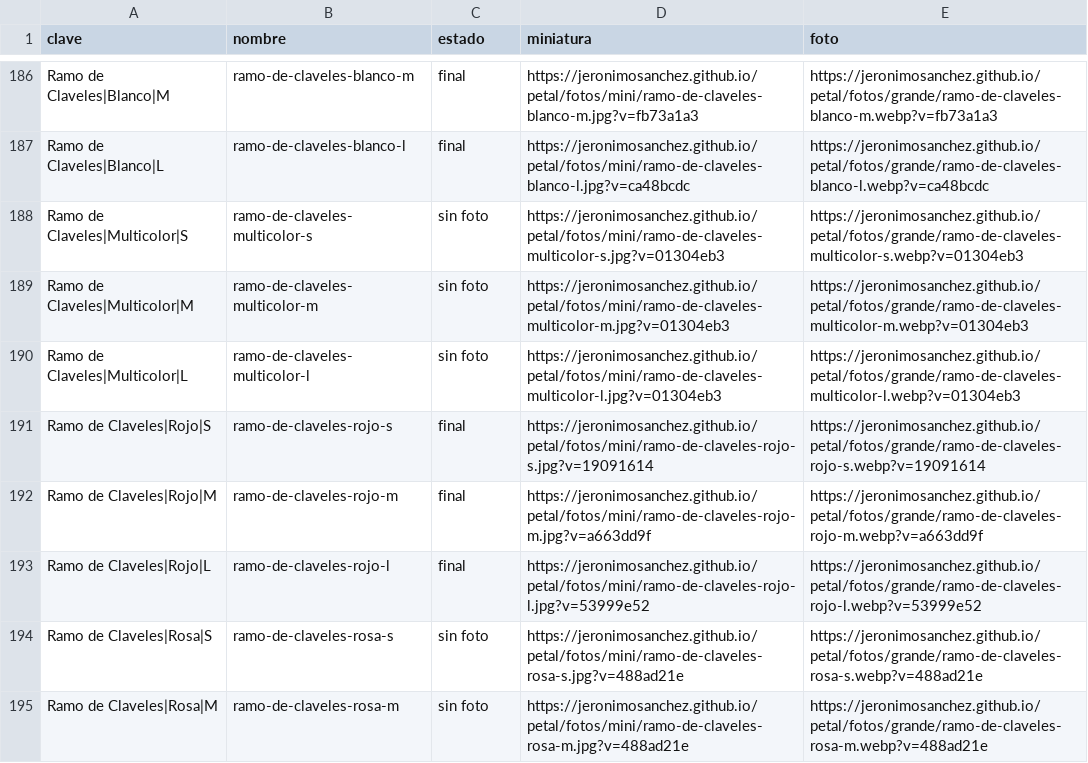
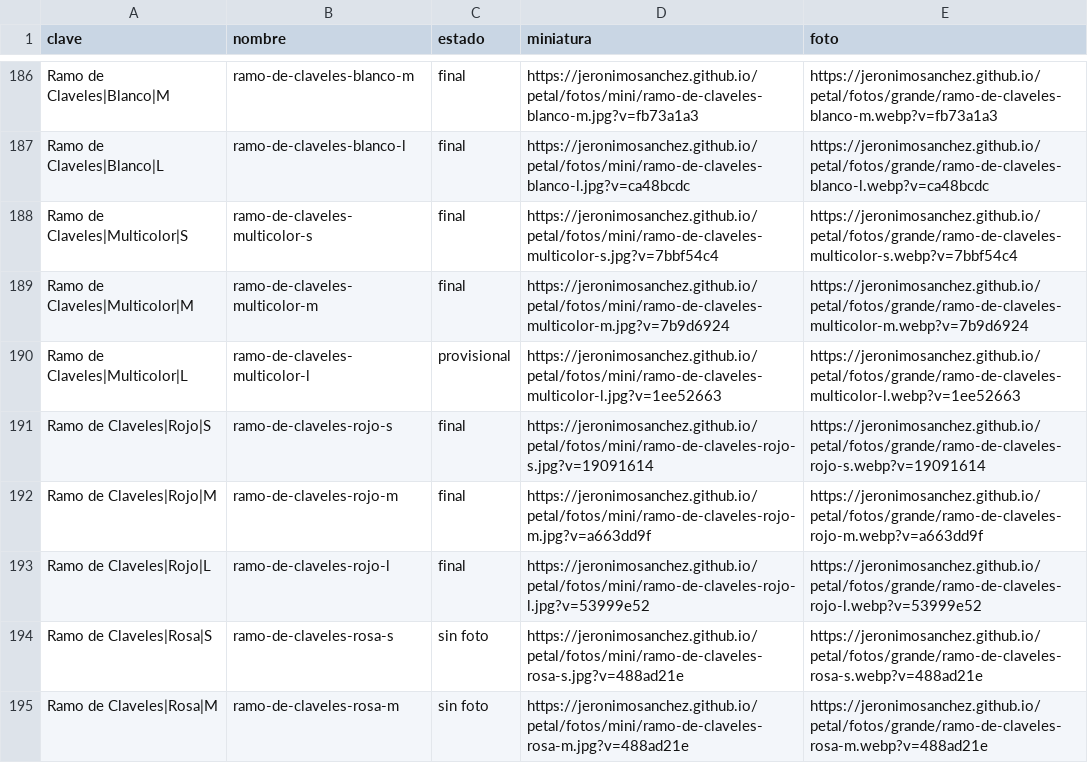
Before and after one commit to jeronimosanchez/jeronimosanchez.github.io, a CSV file: petal/fotos.csv, drawn as a sheet; only a part is shown, gaps mark what is left out.

```diff
--- a/petal/fotos.csv
+++ b/petal/fotos.csv
@@ -187,5 +187,5 @@ Ramo de Claveles|Blanco|M,ramo-de-claveles-blanco-m,final,https://jeronimosanche
 Ramo de Claveles|Blanco|L,ramo-de-claveles-blanco-l,final,https://jeronimosanchez.github.io/petal/fotos/mini/ramo-de-claveles-blanco-l.jpg?v=ca48bcdc,https://jeronimosanchez.github.io/petal/fotos/grande/ramo-de-claveles-blanco-l.webp?v=ca48bcdc
-Ramo de Claveles|Multicolor|S,ramo-de-claveles-multicolor-s,sin foto,https://jeronimosanchez.github.io/petal/fotos/mini/ramo-de-claveles-multicolor-s.jpg?v=01304eb3,https://jeronimosanchez.github.io/petal/fotos/grande/ramo-de-claveles-multicolor-s.webp?v=01304eb3
-Ramo de Claveles|Multicolor|M,ramo-de-claveles-multicolor-m,sin foto,https://jeronimosanchez.github.io/petal/fotos/mini/ramo-de-claveles-multicolor-m.jpg?v=01304eb3,https://jeronimosanchez.github.io/petal/fotos/grande/ramo-de-claveles-multicolor-m.webp?v=01304eb3
-Ramo de Claveles|Multicolor|L,ramo-de-claveles-multicolor-l,sin foto,https://jeronimosanchez.github.io/petal/fotos/mini/ramo-de-claveles-multicolor-l.jpg?v=01304eb3,https://jeronimosanchez.github.io/petal/fotos/grande/ramo-de-claveles-multicolor-l.webp?v=01304eb3
+Ramo de Claveles|Multicolor|S,ramo-de-claveles-multicolor-s,final,https://jeronimosanchez.github.io/petal/fotos/mini/ramo-de-claveles-multicolor-s.jpg?v=7bbf54c4,https://jeronimosanchez.github.io/petal/fotos/grande/ramo-de-claveles-multicolor-s.webp?v=7bbf54c4
+Ramo de Claveles|Multicolor|M,ramo-de-claveles-multicolor-m,final,https://jeronimosanchez.github.io/petal/fotos/mini/ramo-de-claveles-multicolor-m.jpg?v=7b9d6924,https://jeronimosanchez.github.io/petal/fotos/grande/ramo-de-claveles-multicolor-m.webp?v=7b9d6924
+Ramo de Claveles|Multicolor|L,ramo-de-claveles-multicolor-l,provisional,https://jeronimosanchez.github.io/petal/fotos/mini/ramo-de-claveles-multicolor-l.jpg?v=1ee52663,https://jeronimosanchez.github.io/petal/fotos/grande/ramo-de-claveles-multicolor-l.webp?v=1ee52663
 Ramo de Claveles|Rojo|S,ramo-de-claveles-rojo-s,final,https://jeronimosanchez.github.io/petal/fotos/mini/ramo-de-claveles-rojo-s.jpg?v=19091614,https://jeronimosanchez.github.io/petal/fotos/grande/ramo-de-claveles-rojo-s.webp?v=19091614
```
Also changed, not shown: 7 other files.
